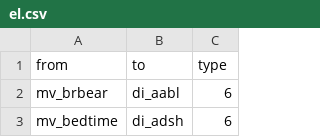
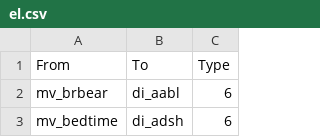
Before and after one commit to tinomarst/pixar-226305, a CSV file: daten/el.csv, drawn as a sheet; only a part is shown; removed rows and columns are numbered as before the commit, all else as after; the diff names each change by its address in the sheet, - before the commit and + after, or states it on an @@ line.

```diff
--- a/daten/el.csv
+++ b/daten/el.csv
-row 1: from | to | type
+row 1: From | To | Type
```
Also changed, not shown: daten/nl.csv.
